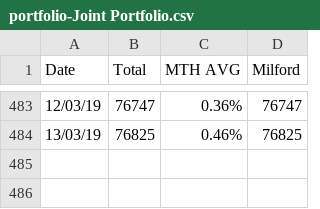
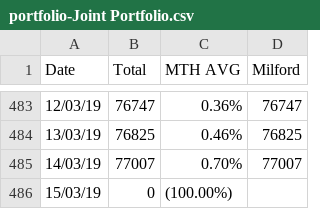
Before and after one commit to sam-matthews/funds, a CSV file: Data/portfolio-Joint Portfolio.csv, drawn as a sheet; only a part is shown, gaps mark what is left out.

```diff
--- a/Data/portfolio-Joint Portfolio.csv
+++ b/Data/portfolio-Joint Portfolio.csv
@@ -484 +484,3 @@ Date,Total,MTH AVG,Milford
 13/03/19,76825,0.46%,76825
+14/03/19,77007,0.70%,77007
+15/03/19,0,(100.00%),
```
Also changed, not shown: Data/portfolio-Kiwi Saver.csv, Data/portfolio-Portfolio - Sam.csv, 12 other files.
